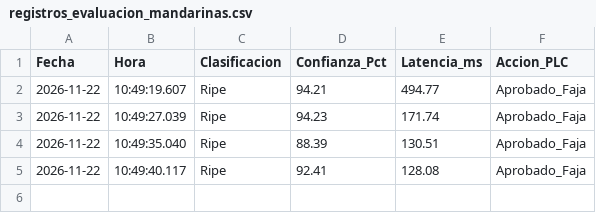
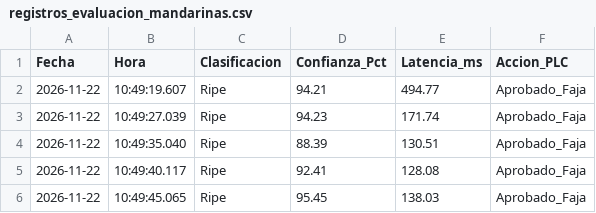
Before and after one commit to LeoanrdoT/dashboard-ttfruits, a CSV file: registros_evaluacion_mandarinas.csv, drawn as a sheet; the diff names each change by its address in the sheet, - before the commit and + after, or states it on an @@ line.

```diff
--- a/registros_evaluacion_mandarinas.csv
+++ b/registros_evaluacion_mandarinas.csv
+row 6: 2026-11-22 | 10:49:45.065 | Ripe | 95.45 | 138.03 | Aprobado_Faja
```
